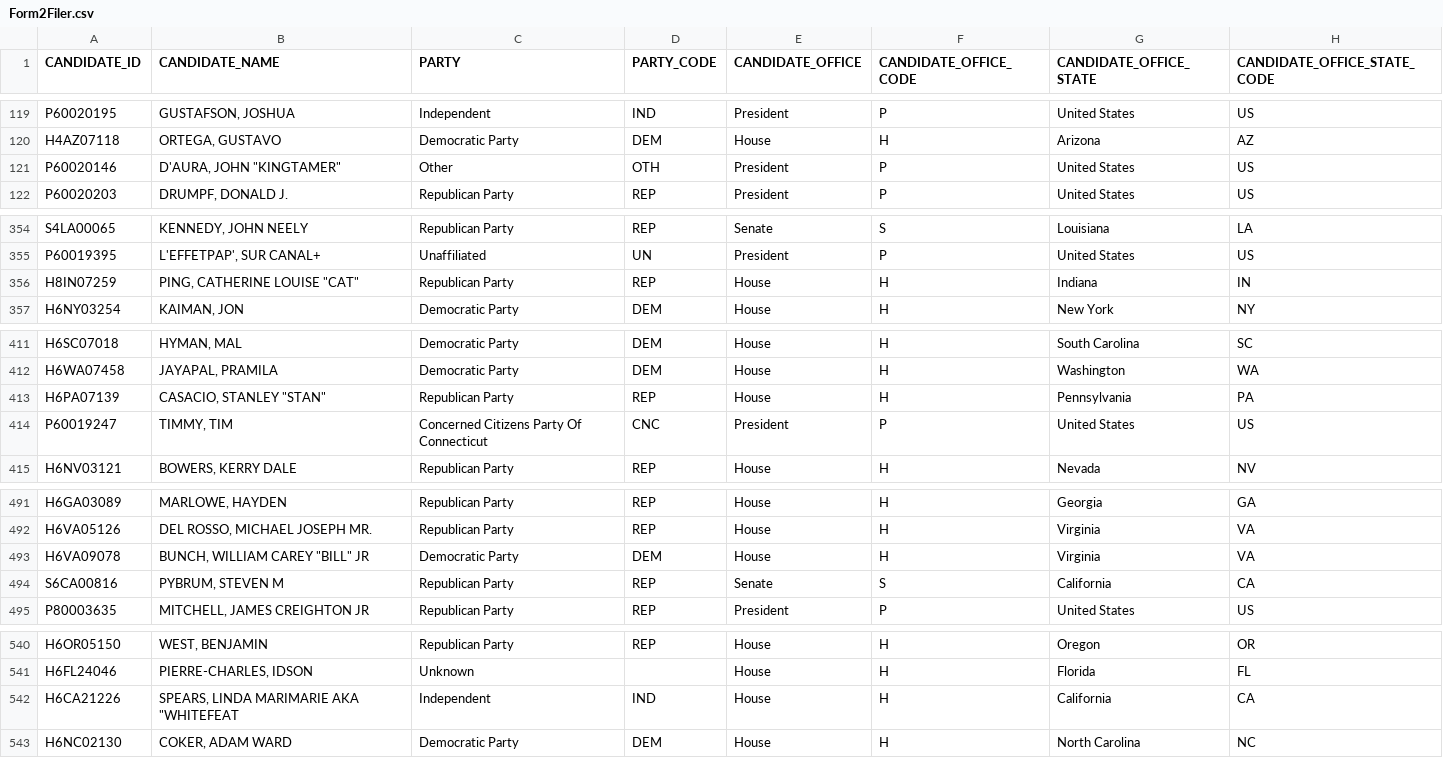
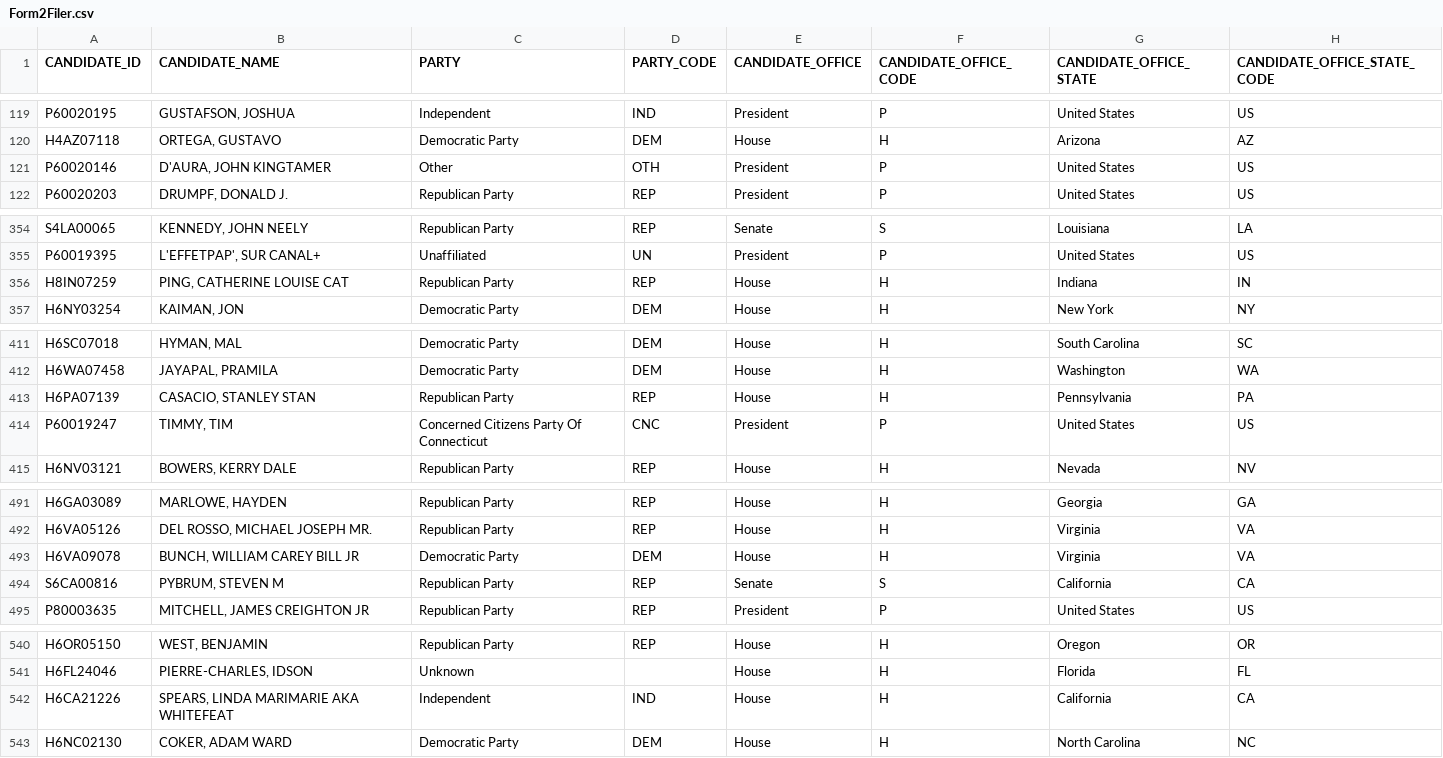
Before and after one commit to djrobinson/campaign_finance, a CSV file: new/src/server/data/Form2Filer.csv, drawn as a sheet; only a part is shown, gaps mark what is left out; the diff covers the shown part only; the diff names each change by its address in the sheet, - before the commit and + after, or states it on an @@ line.

```diff
--- a/new/src/server/data/Form2Filer.csv
+++ b/new/src/server/data/Form2Filer.csv
-B121 (CANDIDATE_NAME): D'AURA, JOHN "KINGTAMER"
+B121 (CANDIDATE_NAME): D'AURA, JOHN KINGTAMER
-B356 (CANDIDATE_NAME): PING, CATHERINE LOUISE "CAT"
+B356 (CANDIDATE_NAME): PING, CATHERINE LOUISE CAT
-B413 (CANDIDATE_NAME): CASACIO, STANLEY "STAN"
+B413 (CANDIDATE_NAME): CASACIO, STANLEY STAN
-B493 (CANDIDATE_NAME): BUNCH, WILLIAM CAREY "BILL" JR
+B493 (CANDIDATE_NAME): BUNCH, WILLIAM CAREY BILL JR
-B542 (CANDIDATE_NAME): SPEARS, LINDA MARIMARIE AKA "WHITEFEAT
+B542 (CANDIDATE_NAME): SPEARS, LINDA MARIMARIE AKA WHITEFEAT
```
Also changed, not shown: 12 edited cells elsewhere in this file, new/src/server/data/Form1Filer.csv, 23 other files.
